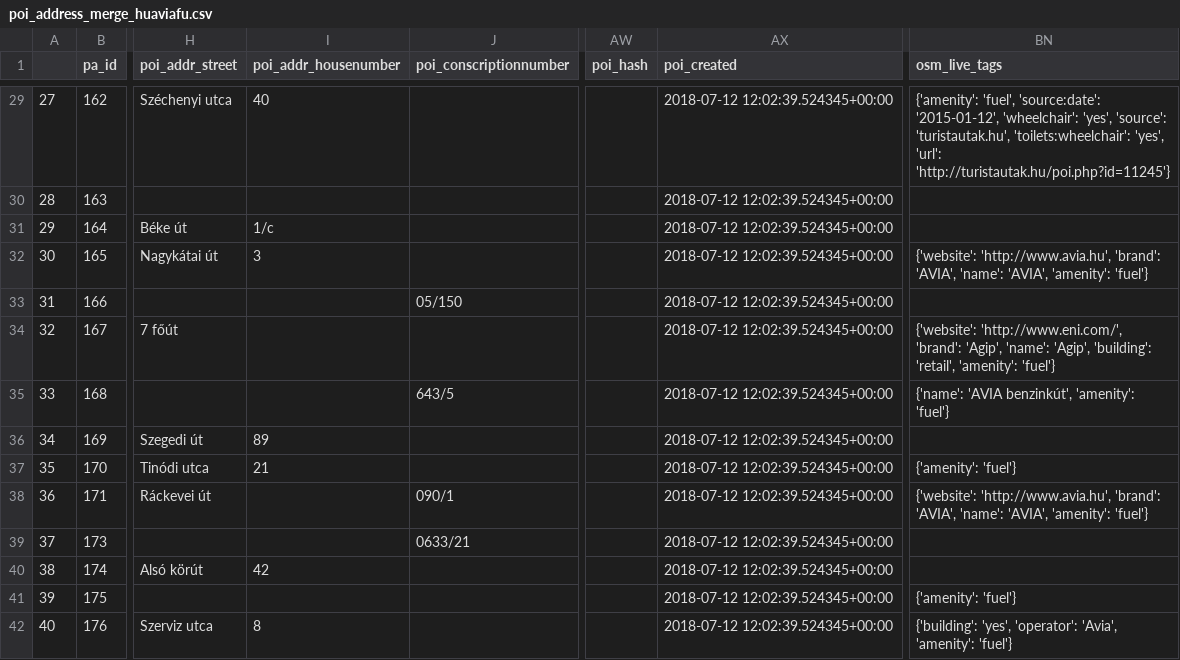
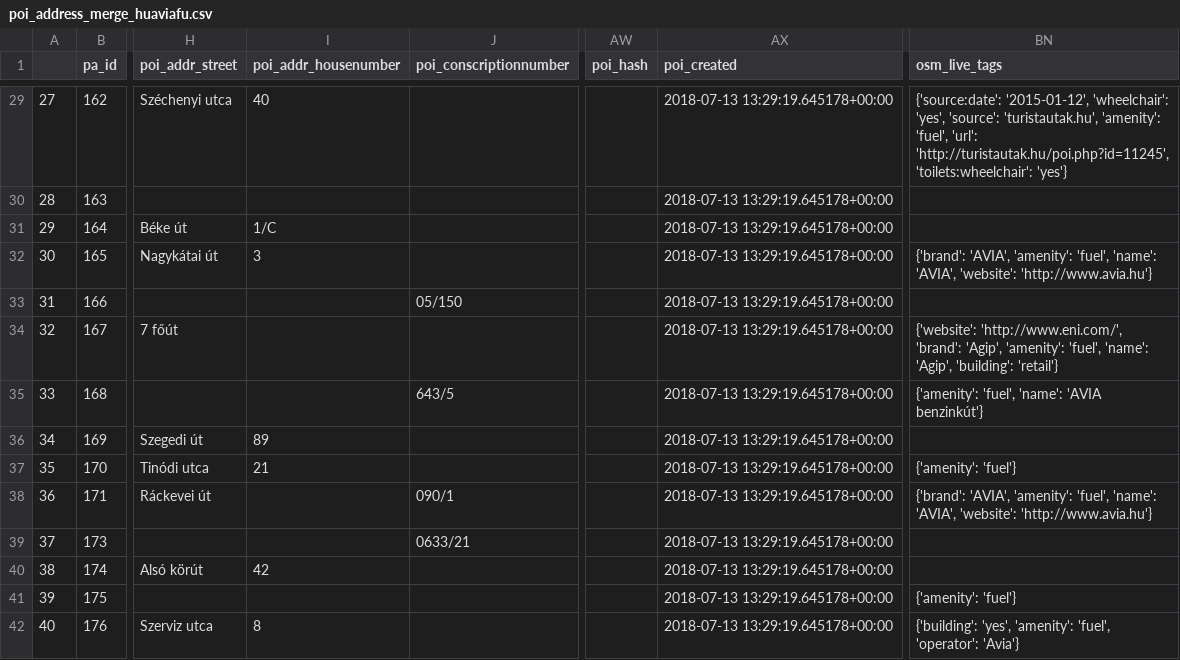
Before and after one commit to KAMI911/osm-import-request, a CSV file: hu_avia/poi_address_merge_huaviafu.csv, drawn as a sheet; only a part is shown, gaps mark what is left out; the diff covers the shown part only; the diff names each change by its address in the sheet, - before the commit and + after, or states it on an @@ line.

```diff
--- a/hu_avia/poi_address_merge_huaviafu.csv
+++ b/hu_avia/poi_address_merge_huaviafu.csv
-AX29:AX42 (poi_created): 2018-07-12 12:02:39.524345+00:00
+AX29:AX42 (poi_created): 2018-07-13 13:29:19.645178+00:00
-BN29 (osm_live_tags): {'amenity': 'fuel', 'source:date': '2015-01-12', 'wheelchair': 'yes', 'source': 'turistautak.hu', 'toilets:wheelchair': 'yes', 'url': 'http://turistautak.hu/poi.php?id=11245'}
+BN29 (osm_live_tags): {'source:date': '2015-01-12', 'wheelchair': 'yes', 'source': 'turistautak.hu', 'amenity': 'fuel', 'url': 'http://turistautak.hu/poi.php?id=11245', 'toilets:wheelchair': 'yes'}
-I31 (poi_addr_housenumber): 1/c
+I31 (poi_addr_housenumber): 1/C
-BN32 (osm_live_tags): {'website': 'http://www.avia.hu', 'brand': 'AVIA', 'name': 'AVIA', 'amenity': 'fuel'}
+BN32 (osm_live_tags): {'brand': 'AVIA', 'amenity': 'fuel', 'name': 'AVIA', 'website': 'http://www.avia.hu'}
-BN34 (osm_live_tags): …'brand': 'Agip', 'name': 'Agip', 'building': 'retail', 'amenity': 'fuel'}
+BN34 (osm_live_tags): …'brand': 'Agip', 'amenity': 'fuel', 'name': 'Agip', 'building': 'retail'}
-BN35 (osm_live_tags): {'name': 'AVIA benzinkút', 'amenity': 'fuel'}
+BN35 (osm_live_tags): {'amenity': 'fuel', 'name': 'AVIA benzinkút'}
-BN38 (osm_live_tags): {'website': 'http://www.avia.hu', 'brand': 'AVIA', 'name': 'AVIA', 'amenity': 'fuel'}
+BN38 (osm_live_tags): {'brand': 'AVIA', 'amenity': 'fuel', 'name': 'AVIA', 'website': 'http://www.avia.hu'}
-BN42 (osm_live_tags): {'building': 'yes', 'operator': 'Avia', 'amenity': 'fuel'}
+BN42 (osm_live_tags): {'building': 'yes', 'amenity': 'fuel', 'operator': 'Avia'}
```
Also changed, not shown: 97 edited cells elsewhere in this file, hu_benu/poi_address_merge_hubenupha.csv, hu_cba/poi_address_merge_hucbacon.csv, 45 other files.
